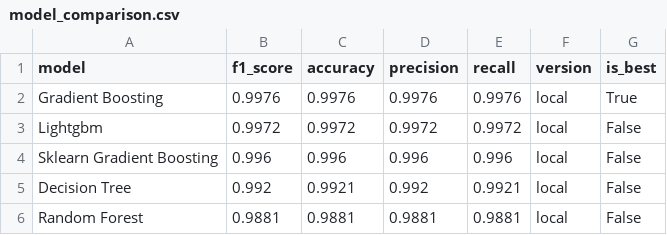
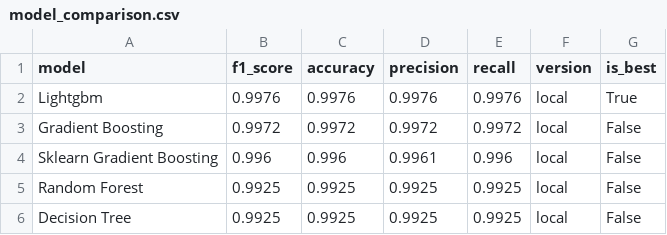
Before and after one commit to saqibahmadsiddiqui/aqi-forecasting-system, a CSV file: data/processed/model_comparison.csv, drawn as a sheet.

```diff
--- a/data/processed/model_comparison.csv
+++ b/data/processed/model_comparison.csv
@@ -1,6 +1,6 @@
 model,f1_score,accuracy,precision,recall,version,is_best
-Gradient Boosting,0.9976,0.9976,0.9976,0.9976,local,True
-Lightgbm,0.9972,0.9972,0.9972,0.9972,local,False
-Sklearn Gradient Boosting,0.996,0.996,0.996,0.996,local,False
-Decision Tree,0.992,0.9921,0.992,0.9921,local,False
-Random Forest,0.9881,0.9881,0.9881,0.9881,local,False
+Lightgbm,0.9976,0.9976,0.9976,0.9976,local,True
+Gradient Boosting,0.9972,0.9972,0.9972,0.9972,local,False
+Sklearn Gradient Boosting,0.996,0.996,0.9961,0.996,local,False
+Random Forest,0.9925,0.9925,0.9925,0.9925,local,False
+Decision Tree,0.9925,0.9925,0.9925,0.9925,local,False
```
Also changed, not shown: data/processed/latest_predictions.csv.
